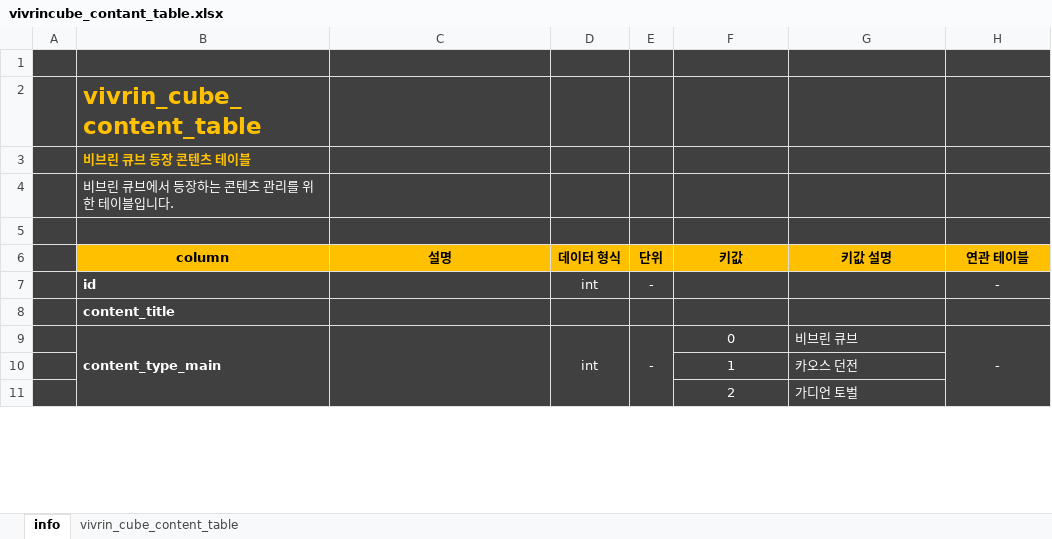
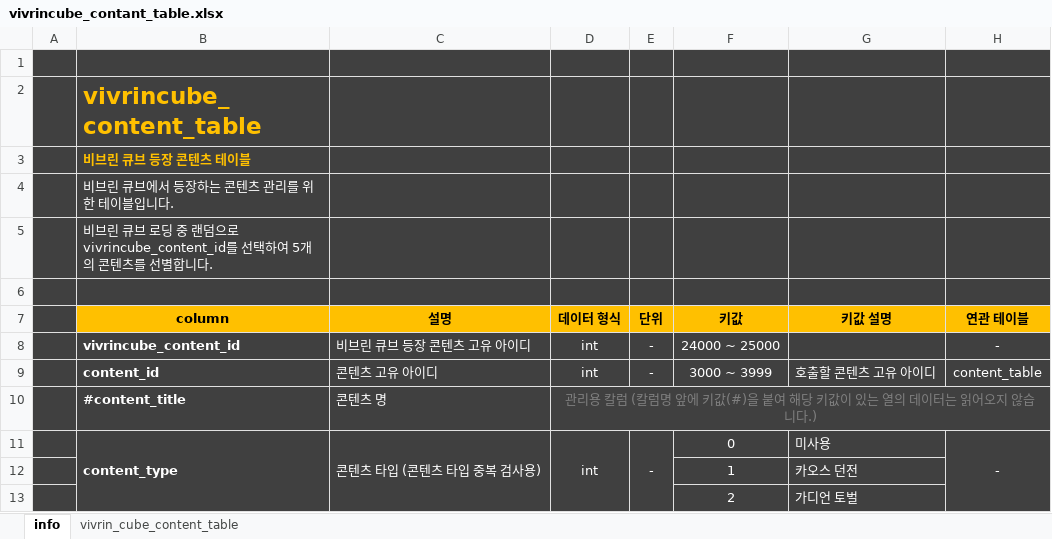
Before and after one commit to olssl1230/portfolio, an Excel workbook: 로스트아크 - 비브린 큐브 기획서/vivrincube_contant_table.xlsx, sheet info, drawn as a sheet; only a part is shown; values as stored, in another font and other column widths than the file's, no borders; removed rows and columns are numbered as before the commit, all else as after; the diff covers the shown part only; the diff names each change by its address in the sheet, - before the commit and + after, or states it on an @@ line.

```diff
--- a/로스트아크 - 비브린 큐브 기획서/vivrincube_contant_table.xlsx (sheet info)
+++ b/로스트아크 - 비브린 큐브 기획서/vivrincube_contant_table.xlsx (sheet info)
-B2 (column): vivrin_cube_content_table
+B2 (column): vivrincube_content_table
+row 5:  | 비브린 큐브 로딩 중 랜덤으로 vivrincube_content_id를 선택하여 5개의 콘텐츠를 선별합니다.
-B8 (column): id
+B8 (column): vivrincube_content_id
-C8 (설명): (empty)
+C8 (설명): 비브린 큐브 등장 콘텐츠 고유 아이디
-F8 (키값): (empty)
+F8 (키값): 24000 ~ 25000
-row 8:  | content_title
+row 9:  | content_id | 콘텐츠 고유 아이디 | int | - | 3000 ~ 3999 | 호출할 콘텐츠 고유 아이디 | content_table
+row 10:  | #content_title | 콘텐츠 명 | 관리용 칼럼 (칼럼명 앞에 키값(#)을 붙여 해당 키값이 있는 열의 데이터는 읽어오지 않습니다.)
-B11 (column): content_type_main
+B11 (column): content_type
-C11 (설명): (empty)
+C11 (설명): 콘텐츠 타입 (콘텐츠 타입 중복 검사용)
-G11 (키값 설명): 비브린 큐브
+G11 (키값 설명): 미사용
```
Also changed, not shown: 4 added rows and 52 removed rows elsewhere in this sheet, sheet vivrin_cube_content_table, 로스트아크 - 비브린 큐브 기획서/txt_table.xlsx, 로스트아크 - 비브린 큐브 기획서/vivrincube_reward_shop_table.xlsx, 3 other files.
